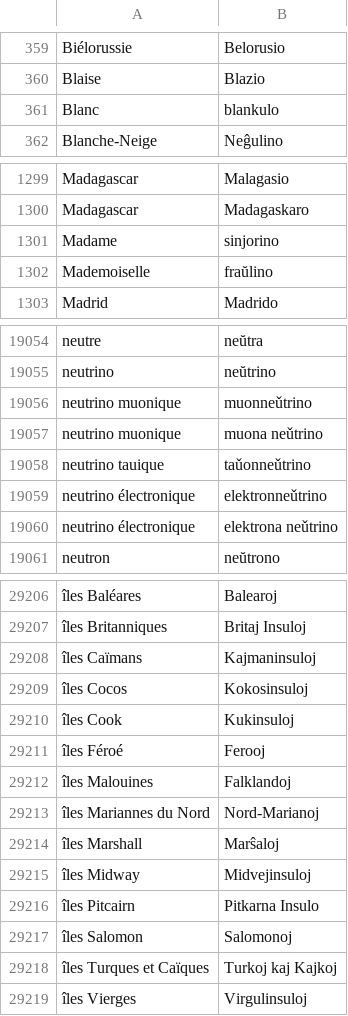
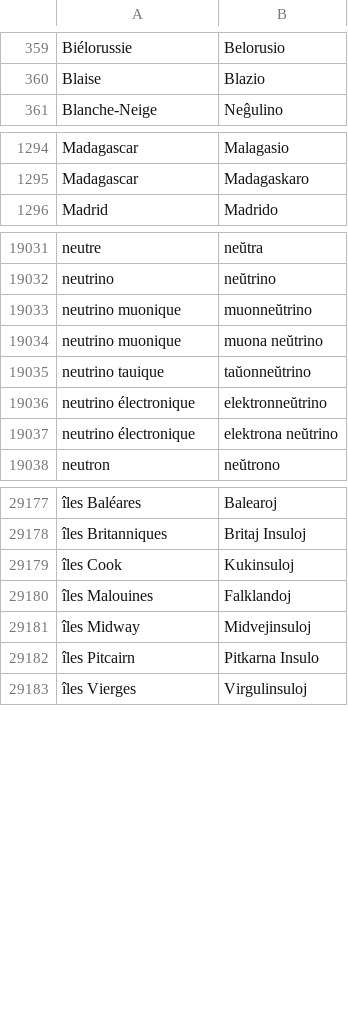
Before and after one commit to kotchwane/bona-vortaro, a TSV file: app/src/main/assets/vikivortaro/fr-eo.tsv, drawn as a sheet; only a part is shown, gaps mark what is left out; removed rows and columns are numbered as before the commit, all else as after; the diff covers the shown part only; the diff names each change by its address in the sheet, - before the commit and + after, or states it on an @@ line.

```diff
--- a/app/src/main/assets/vikivortaro/fr-eo.tsv
+++ b/app/src/main/assets/vikivortaro/fr-eo.tsv
-row 361: Blanc | blankulo
-row 1301: Madame | sinjorino
-row 1302: Mademoiselle | fraŭlino
-B19033: muonneǔtrino
+B19033: muonneŭtrino
-B19034: muona neǔtrino
+B19034: muona neŭtrino
-B19035: taǔonneǔtrino
+B19035: taŭonneŭtrino
-B19036: elektronneǔtrino
+B19036: elektronneŭtrino
-B19037: elektrona neǔtrino
+B19037: elektrona neŭtrino
-row 29208: îles Caïmans | Kajmaninsuloj
-row 29209: îles Cocos | Kokosinsuloj
-row 29211: îles Féroé | Ferooj
-row 29213: îles Mariannes du Nord | Nord-Marianoj
-row 29214: îles Marshall | Marŝaloj
-row 29217: îles Salomon | Salomonoj
-row 29218: îles Turques et Caïques | Turkoj kaj Kajkoj
```
Also changed, not shown: 1 added row, 27 removed rows and 4 edited cells elsewhere in this file, app/src/main/assets/vikivortaro/en-eo-not.tsv, app/src/main/assets/vikivortaro/en-eo.tsv, 4 other files.
